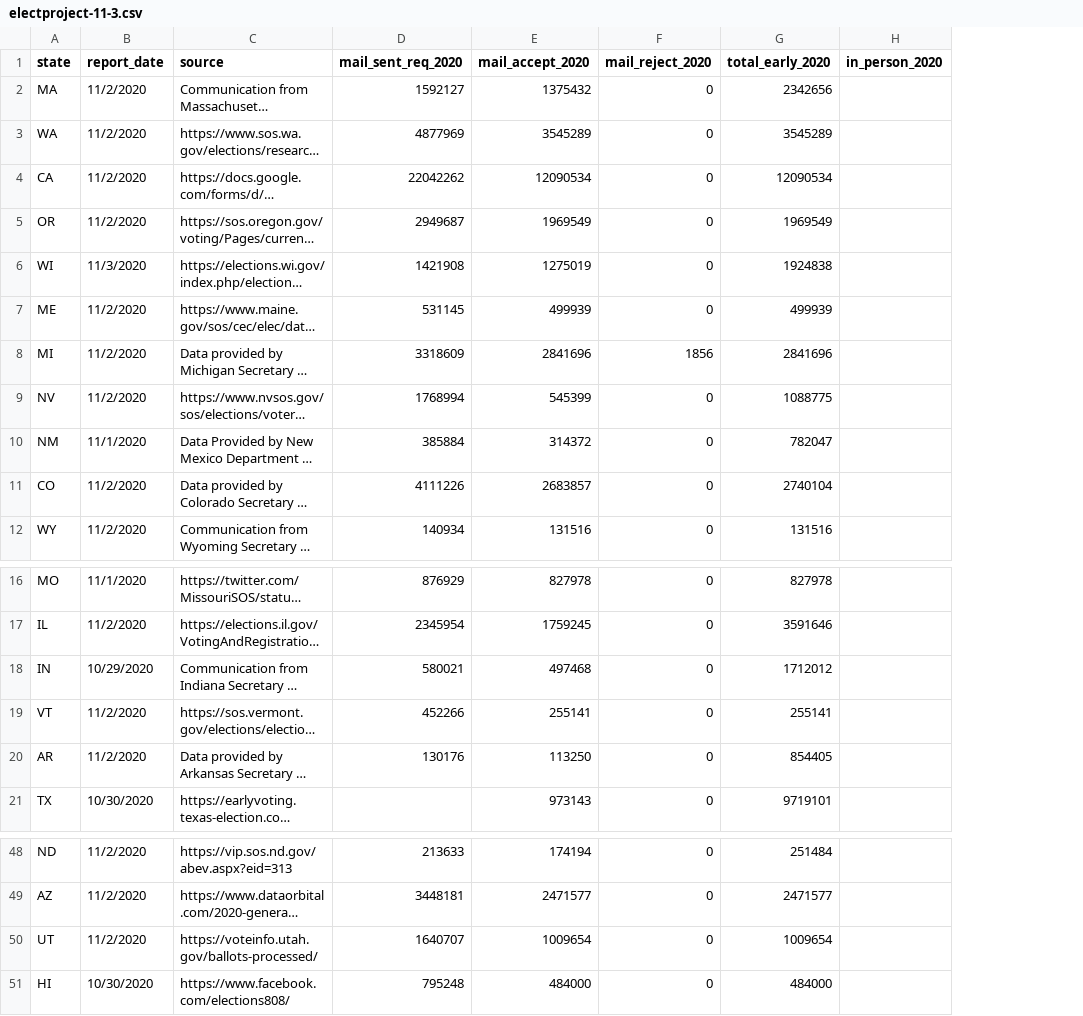
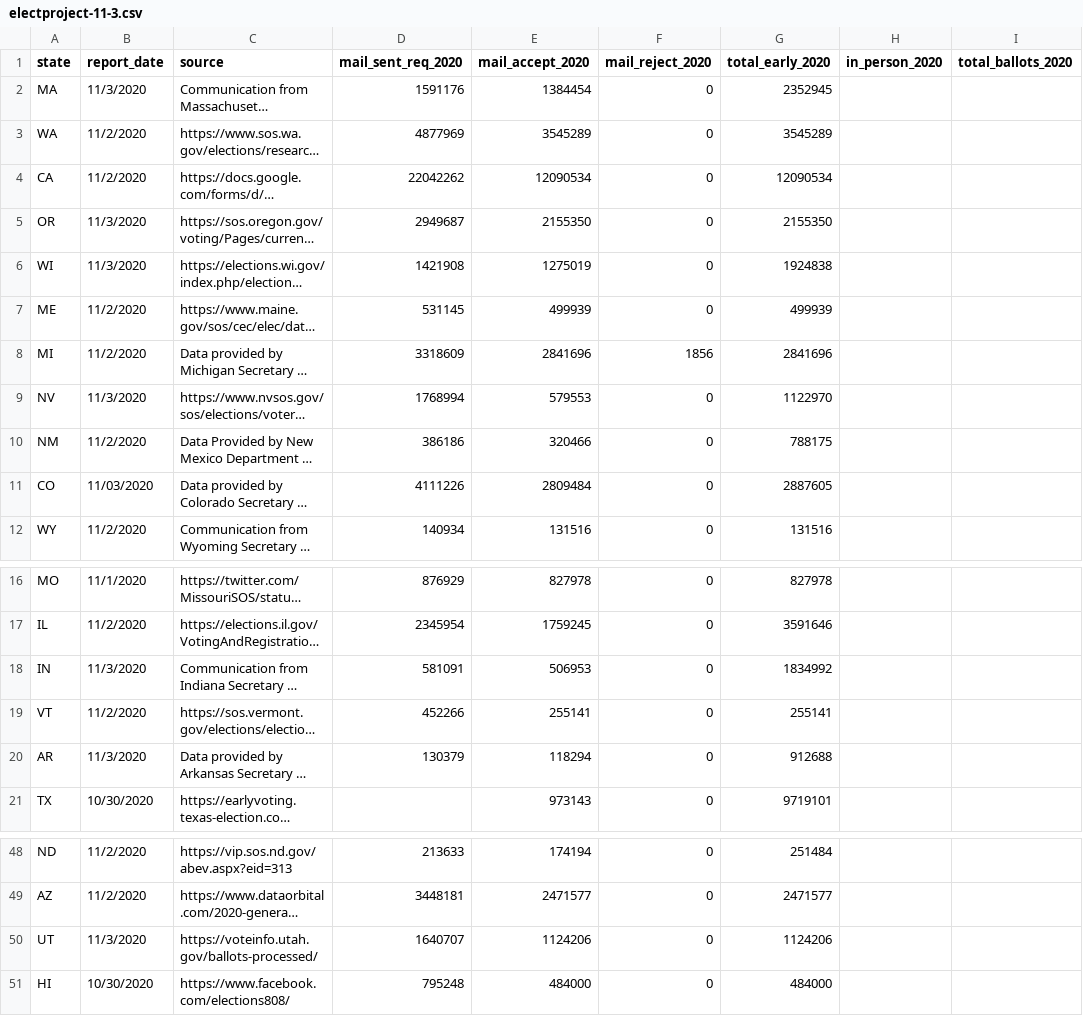
Before and after one commit to spacedogXYZ/count-every-vote, a CSV file: data/electproject/electproject-11-3.csv, drawn as a sheet; only a part is shown, gaps mark what is left out; long unchanged cells end in …; the diff names each change by its address in the sheet, - before the commit and + after, or states it on an @@ line.

Commit message:
electproject 11/3 update

```diff
--- a/data/electproject/electproject-11-3.csv
+++ b/data/electproject/electproject-11-3.csv
+column I (total_ballots_2020), empty
-B2 (report_date): 11/2/2020
+B2 (report_date): 11/3/2020
-D2 (mail_sent_req_2020): 1592127
+D2 (mail_sent_req_2020): 1591176
-E2 (mail_accept_2020): 1375432
+E2 (mail_accept_2020): 1384454
-G2 (total_early_2020): 2342656
+G2 (total_early_2020): 2352945
-B5 (report_date): 11/2/2020
+B5 (report_date): 11/3/2020
-E5 (mail_accept_2020): 1969549
+E5 (mail_accept_2020): 2155350
-G5 (total_early_2020): 1969549
+G5 (total_early_2020): 2155350
-B9 (report_date): 11/2/2020
+B9 (report_date): 11/3/2020
-E9 (mail_accept_2020): 545399
+E9 (mail_accept_2020): 579553
-G9 (total_early_2020): 1088775
+G9 (total_early_2020): 1122970
-B10 (report_date): 11/1/2020
+B10 (report_date): 11/2/2020
-D10 (mail_sent_req_2020): 385884
+D10 (mail_sent_req_2020): 386186
-E10 (mail_accept_2020): 314372
+E10 (mail_accept_2020): 320466
-G10 (total_early_2020): 782047
+G10 (total_early_2020): 788175
-B11 (report_date): 11/2/2020
+B11 (report_date): 11/03/2020
-E11 (mail_accept_2020): 2683857
+E11 (mail_accept_2020): 2809484
-G11 (total_early_2020): 2740104
+G11 (total_early_2020): 2887605
-B18 (report_date): 10/29/2020
+B18 (report_date): 11/3/2020
-D18 (mail_sent_req_2020): 580021
+D18 (mail_sent_req_2020): 581091
-E18 (mail_accept_2020): 497468
+E18 (mail_accept_2020): 506953
-G18 (total_early_2020): 1712012
+G18 (total_early_2020): 1834992
-B20 (report_date): 11/2/2020
+B20 (report_date): 11/3/2020
-D20 (mail_sent_req_2020): 130176
+D20 (mail_sent_req_2020): 130379
-E20 (mail_accept_2020): 113250
+E20 (mail_accept_2020): 118294
-G20 (total_early_2020): 854405
+G20 (total_early_2020): 912688
-B50 (report_date): 11/2/2020
+B50 (report_date): 11/3/2020
-E50 (mail_accept_2020): 1009654
+E50 (mail_accept_2020): 1124206
-G50 (total_early_2020): 1009654
+G50 (total_early_2020): 1124206
```
